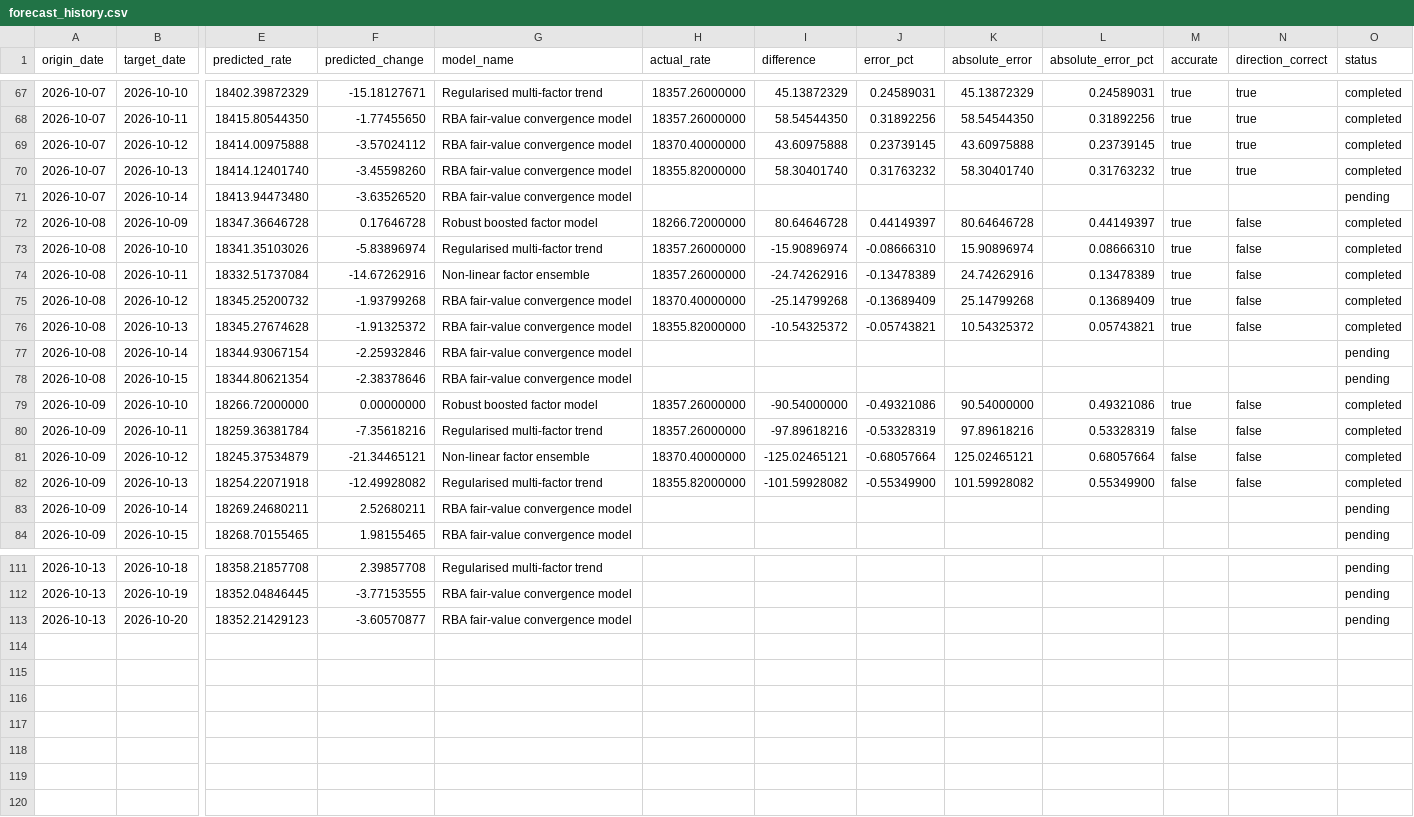
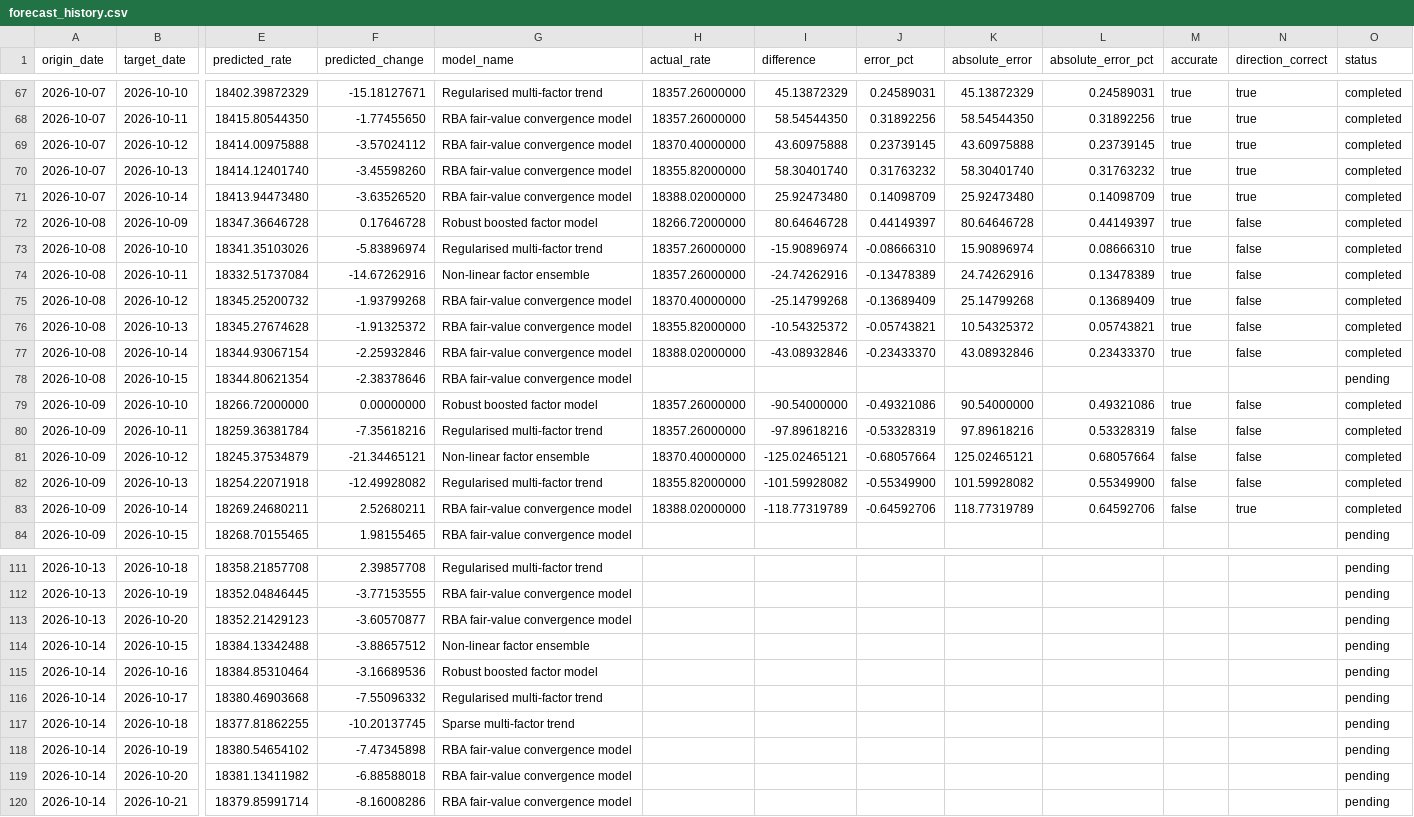
Before and after one commit to vukhanhlinhle2609/vnd-aud-transfer, a CSV file: data/forecast_history.csv, drawn as a sheet; only a part is shown, gaps mark what is left out; rows hold the shown columns only; the diff covers the shown part only; the diff names each change by its address in the sheet, - before the commit and + after, or states it on an @@ line.

```diff
--- a/data/forecast_history.csv
+++ b/data/forecast_history.csv
-H71 (actual_rate): (empty)
+H71 (actual_rate): 18388.02000000
-I71 (difference): (empty)
+I71 (difference): 25.92473480
-J71 (error_pct): (empty)
+J71 (error_pct): 0.14098709
-K71 (absolute_error): (empty)
+K71 (absolute_error): 25.92473480
-L71 (absolute_error_pct): (empty)
+L71 (absolute_error_pct): 0.14098709
-M71 (accurate): (empty)
+M71 (accurate): true
-N71 (direction_correct): (empty)
+N71 (direction_correct): true
-O71 (status): pending
+O71 (status): completed
-H77 (actual_rate): (empty)
+H77 (actual_rate): 18388.02000000
-I77 (difference): (empty)
+I77 (difference): -43.08932846
-J77 (error_pct): (empty)
+J77 (error_pct): -0.23433370
-K77 (absolute_error): (empty)
+K77 (absolute_error): 43.08932846
-L77 (absolute_error_pct): (empty)
+L77 (absolute_error_pct): 0.23433370
-M77 (accurate): (empty)
+M77 (accurate): true
-N77 (direction_correct): (empty)
+N77 (direction_correct): false
-O77 (status): pending
+O77 (status): completed
-H83 (actual_rate): (empty)
+H83 (actual_rate): 18388.02000000
-I83 (difference): (empty)
+I83 (difference): -118.77319789
-J83 (error_pct): (empty)
+J83 (error_pct): -0.64592706
-K83 (absolute_error): (empty)
+K83 (absolute_error): 118.77319789
-L83 (absolute_error_pct): (empty)
+L83 (absolute_error_pct): 0.64592706
-M83 (accurate): (empty)
+M83 (accurate): false
-N83 (direction_correct): (empty)
+N83 (direction_correct): true
-O83 (status): pending
+O83 (status): completed
+row 114: 2026-10-14 | 2026-10-15 | 18384.13342488 | -3.88657512 | Non-linear factor ensemble |  |  |  |  |  |  |  | pending
+row 115: 2026-10-14 | 2026-10-16 | 18384.85310464 | -3.16689536 | Robust boosted factor model |  |  |  |  |  |  |  | pending
+row 116: 2026-10-14 | 2026-10-17 | 18380.46903668 | -7.55096332 | Regularised multi-factor trend |  |  |  |  |  |  |  | pending
+row 117: 2026-10-14 | 2026-10-18 | 18377.81862255 | -10.20137745 | Sparse multi-factor trend |  |  |  |  |  |  |  | pending
+row 118: 2026-10-14 | 2026-10-19 | 18380.54654102 | -7.47345898 | RBA fair-value convergence model |  |  |  |  |  |  |  | pending
+row 119: 2026-10-14 | 2026-10-20 | 18381.13411982 | -6.88588018 | RBA fair-value convergence model |  |  |  |  |  |  |  | pending
+row 120: 2026-10-14 | 2026-10-21 | 18379.85991714 | -8.16008286 | RBA fair-value convergence model |  |  |  |  |  |  |  | pending
```
Also changed, not shown: 32 edited cells elsewhere in this file, data/market_factors.csv, data/vcb_aud_daily.csv, 2 other files.
